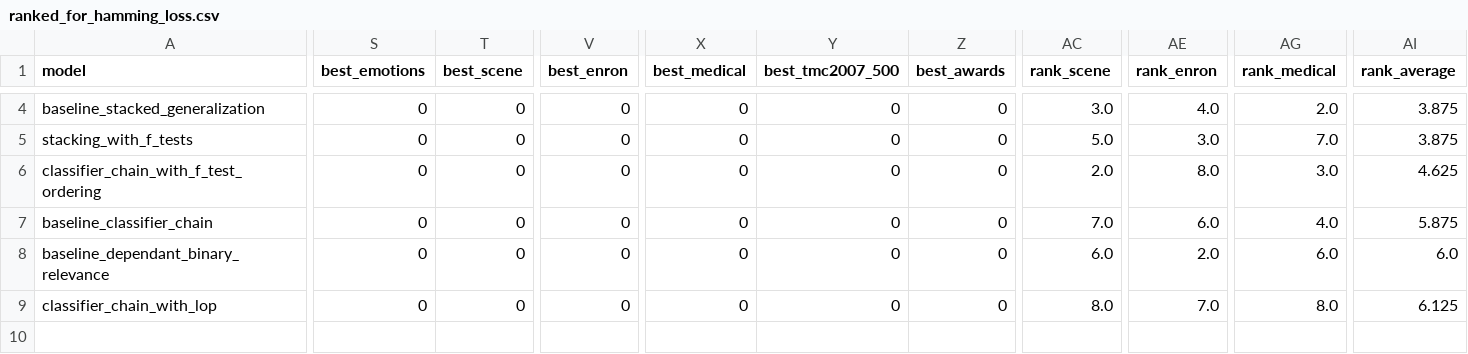
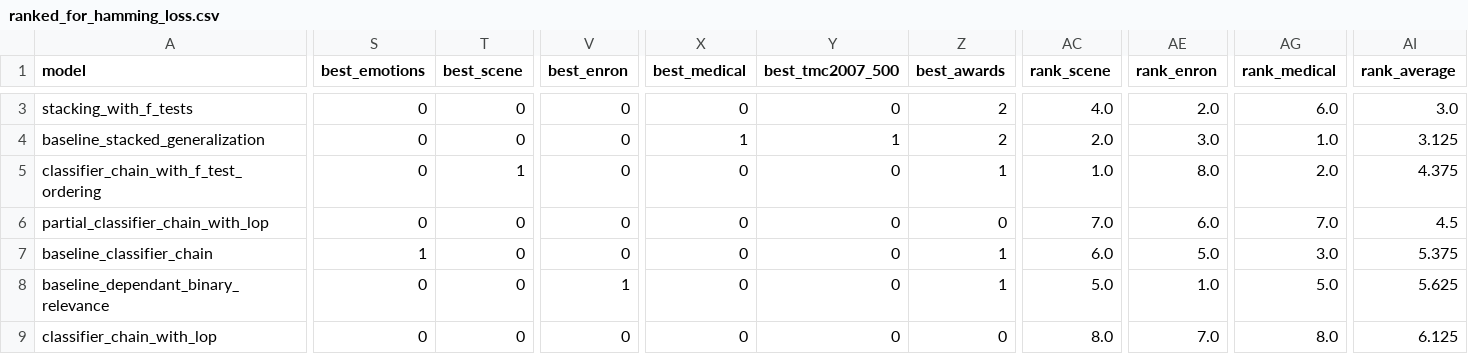
Before and after one commit to EdgardTaver/psg-multilabel-classifier, a CSV file: data/ranked_for_hamming_loss.csv, drawn as a sheet; only a part is shown, gaps mark what is left out; removed rows and columns are numbered as before the commit, all else as after; rows hold the shown columns only; the diff covers the shown part only; the diff names each change by its address in the sheet, - before the commit and + after, or states it on an @@ line.

```diff
--- a/data/ranked_for_hamming_loss.csv
+++ b/data/ranked_for_hamming_loss.csv
+row 3: stacking_with_f_tests | 0 | 0 | 0 | 0 | 0 | 2 | 4.0 | 2.0 | 6.0 | 3.0
-X4 (best_medical): 0
+X4 (best_medical): 1
-Y4 (best_tmc2007_500): 0
+Y4 (best_tmc2007_500): 1
-Z4 (best_awards): 0
+Z4 (best_awards): 2
-AC4 (rank_scene): 3.0
+AC4 (rank_scene): 2.0
-AE4 (rank_enron): 4.0
+AE4 (rank_enron): 3.0
-AG4 (rank_medical): 2.0
+AG4 (rank_medical): 1.0
-AI4 (rank_average): 3.875
+AI4 (rank_average): 3.125
-row 5: stacking_with_f_tests | 0 | 0 | 0 | 0 | 0 | 0 | 5.0 | 3.0 | 7.0 | 3.875
-T5 (best_scene): 0
+T5 (best_scene): 1
-Z5 (best_awards): 0
+Z5 (best_awards): 1
-AC5 (rank_scene): 2.0
+AC5 (rank_scene): 1.0
-AG5 (rank_medical): 3.0
+AG5 (rank_medical): 2.0
-AI5 (rank_average): 4.625
+AI5 (rank_average): 4.375
+row 6: partial_classifier_chain_with_lop | 0 | 0 | 0 | 0 | 0 | 0 | 7.0 | 6.0 | 7.0 | 4.5
-S7 (best_emotions): 0
+S7 (best_emotions): 1
-Z7:Z8 (best_awards): 0
+Z7:Z8 (best_awards): 1
-AC7 (rank_scene): 7.0
+AC7 (rank_scene): 6.0
-AE7 (rank_enron): 6.0
+AE7 (rank_enron): 5.0
-AG7 (rank_medical): 4.0
+AG7 (rank_medical): 3.0
-AI7 (rank_average): 5.875
+AI7 (rank_average): 5.375
-V8 (best_enron): 0
+V8 (best_enron): 1
-AC8 (rank_scene): 6.0
+AC8 (rank_scene): 5.0
-AE8 (rank_enron): 2.0
+AE8 (rank_enron): 1.0
-AG8 (rank_medical): 6.0
+AG8 (rank_medical): 5.0
-AI8 (rank_average): 6.0
+AI8 (rank_average): 5.625
```
Also changed, not shown: 1 removed row and 15 edited cells elsewhere in this file, data/ranked_for_accuracy.csv, data/ranked_for_f1.csv, 3 other files.
